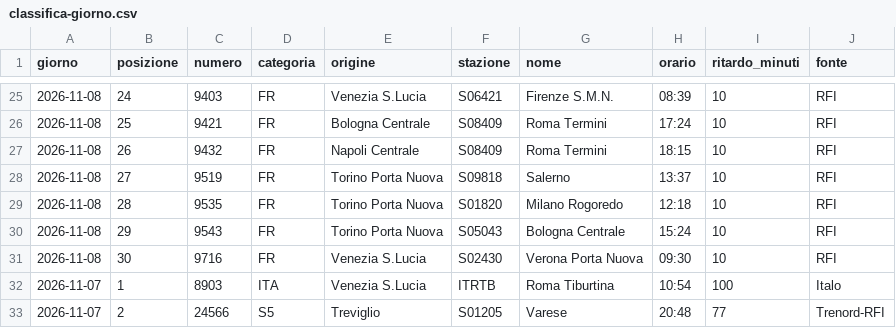
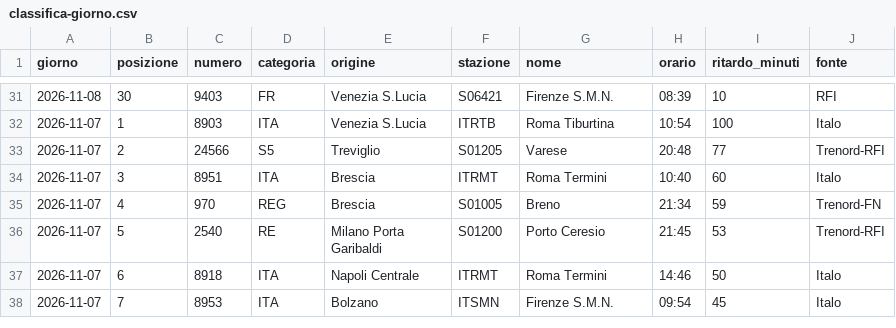
Before and after one commit to MJ83-collab/Binario-app, a CSV file: storico/classifica-giorno.csv, drawn as a sheet; only a part is shown, gaps mark what is left out; the shorter side is filled out with more unchanged rows; the diff covers the shown part only.

```diff
--- a/storico/classifica-giorno.csv
+++ b/storico/classifica-giorno.csv
@@ -25,8 +31,2 @@ giorno;posizione;numero;categoria;origine;stazione;nome;orario;ritardo_minuti;fo
-2026-11-08;24;9403;FR;Venezia S.Lucia;S06421;Firenze S.M.N.;08:39;10;RFI
-2026-11-08;25;9421;FR;Bologna Centrale;S08409;Roma Termini;17:24;10;RFI
-2026-11-08;26;9432;FR;Napoli Centrale;S08409;Roma Termini;18:15;10;RFI
-2026-11-08;27;9519;FR;Torino Porta Nuova;S09818;Salerno;13:37;10;RFI
-2026-11-08;28;9535;FR;Torino Porta Nuova;S01820;Milano Rogoredo;12:18;10;RFI
-2026-11-08;29;9543;FR;Torino Porta Nuova;S05043;Bologna Centrale;15:24;10;RFI
-2026-11-08;30;9716;FR;Venezia S.Lucia;S02430;Verona Porta Nuova;09:30;10;RFI
+2026-11-08;30;9403;FR;Venezia S.Lucia;S06421;Firenze S.M.N.;08:39;10;RFI
 2026-11-07;1;8903;ITA;Venezia S.Lucia;ITRTB;Roma Tiburtina;10:54;100;Italo
```
Also changed, not shown: 6 added rows and 21 edited cells elsewhere in this file, storico/treni-30g.csv, 2 other files.
